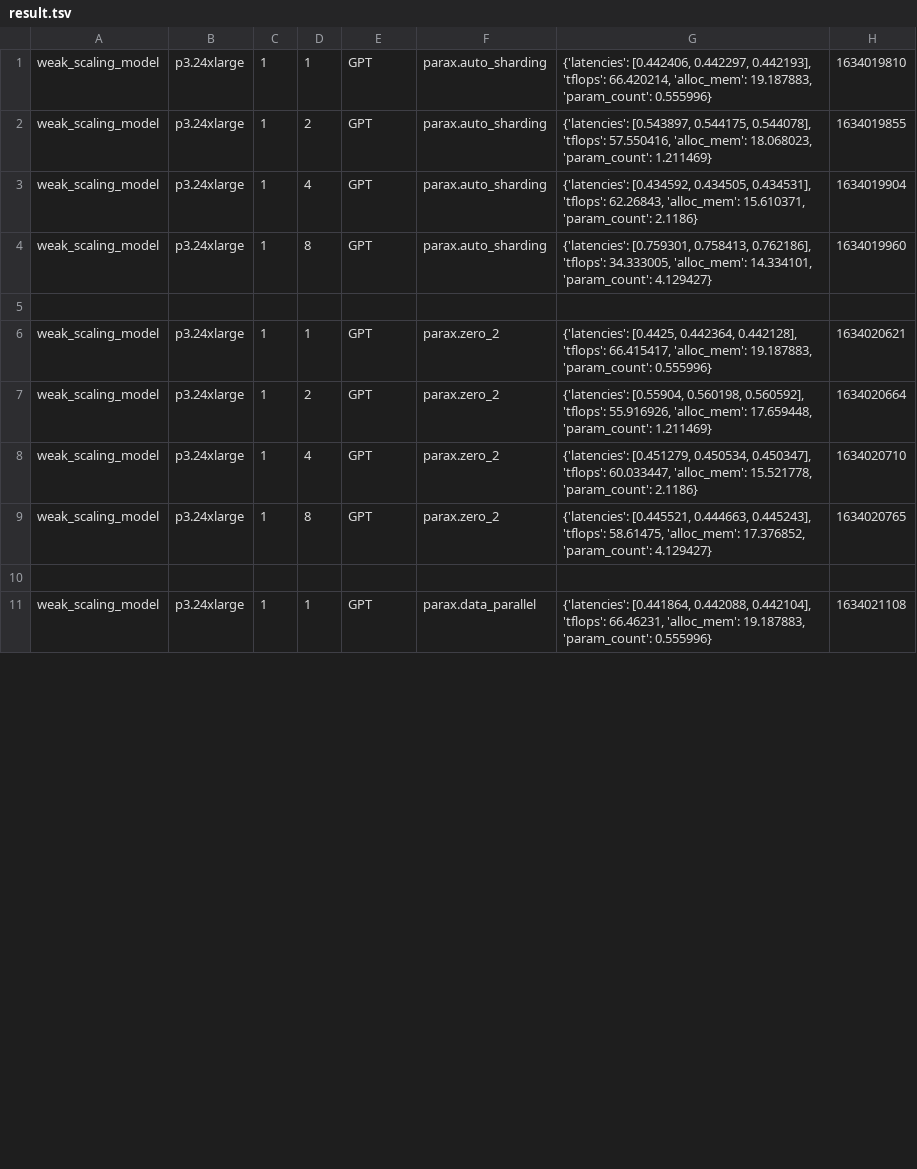
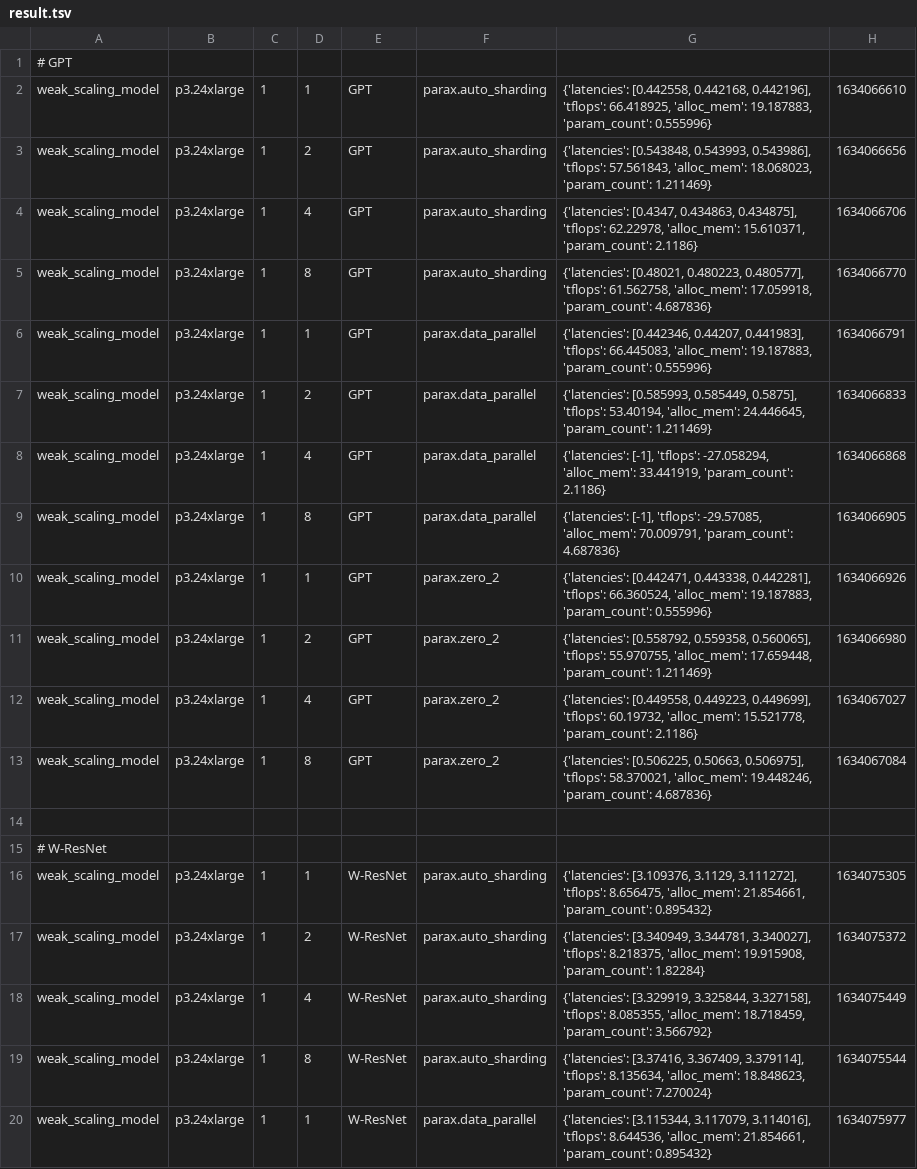
Before and after one commit to alpa-projects/alpa, a TSV file: benchmark/plots/result.tsv, drawn as a sheet; only a part is shown; the diff covers the shown part only.

Commit message:
weak scaling done resnet

```diff
--- a/benchmark/plots/result.tsv
+++ b/benchmark/plots/result.tsv
@@ -1,11 +1,20 @@
-weak_scaling_model	p3.24xlarge	1	1	GPT	parax.auto_sharding	{'latencies': [0.442406, 0.442297, 0.442193], 'tflops': 66.420214, 'alloc_mem': 19.187883, 'param_count': 0.555996}	1634019810
-weak_scaling_model	p3.24xlarge	1	2	GPT	parax.auto_sharding	{'latencies': [0.543897, 0.544175, 0.544078], 'tflops': 57.550416, 'alloc_mem': 18.068023, 'param_count': 1.211469}	1634019855
-weak_scaling_model	p3.24xlarge	1	4	GPT	parax.auto_sharding	{'latencies': [0.434592, 0.434505, 0.434531], 'tflops': 62.26843, 'alloc_mem': 15.610371, 'param_count': 2.1186}	1634019904
-weak_scaling_model	p3.24xlarge	1	8	GPT	parax.auto_sharding	{'latencies': [0.759301, 0.758413, 0.762186], 'tflops': 34.333005, 'alloc_mem': 14.334101, 'param_count': 4.129427}	1634019960
+# GPT
+weak_scaling_model	p3.24xlarge	1	1	GPT	parax.auto_sharding	{'latencies': [0.442558, 0.442168, 0.442196], 'tflops': 66.418925, 'alloc_mem': 19.187883, 'param_count': 0.555996}	1634066610
+weak_scaling_model	p3.24xlarge	1	2	GPT	parax.auto_sharding	{'latencies': [0.543848, 0.543993, 0.543986], 'tflops': 57.561843, 'alloc_mem': 18.068023, 'param_count': 1.211469}	1634066656
+weak_scaling_model	p3.24xlarge	1	4	GPT	parax.auto_sharding	{'latencies': [0.4347, 0.434863, 0.434875], 'tflops': 62.22978, 'alloc_mem': 15.610371, 'param_count': 2.1186}	1634066706
+weak_scaling_model	p3.24xlarge	1	8	GPT	parax.auto_sharding	{'latencies': [0.48021, 0.480223, 0.480577], 'tflops': 61.562758, 'alloc_mem': 17.059918, 'param_count': 4.687836}	1634066770
+weak_scaling_model	p3.24xlarge	1	1	GPT	parax.data_parallel	{'latencies': [0.442346, 0.44207, 0.441983], 'tflops': 66.445083, 'alloc_mem': 19.187883, 'param_count': 0.555996}	1634066791
+weak_scaling_model	p3.24xlarge	1	2	GPT	parax.data_parallel	{'latencies': [0.585993, 0.585449, 0.5875], 'tflops': 53.40194, 'alloc_mem': 24.446645, 'param_count': 1.211469}	1634066833
+weak_scaling_model	p3.24xlarge	1	4	GPT	parax.data_parallel	{'latencies': [-1], 'tflops': -27.058294, 'alloc_mem': 33.441919, 'param_count': 2.1186}	1634066868
+weak_scaling_model	p3.24xlarge	1	8	GPT	parax.data_parallel	{'latencies': [-1], 'tflops': -29.57085, 'alloc_mem': 70.009791, 'param_count': 4.687836}	1634066905
+weak_scaling_model	p3.24xlarge	1	1	GPT	parax.zero_2	{'latencies': [0.442471, 0.443338, 0.442281], 'tflops': 66.360524, 'alloc_mem': 19.187883, 'param_count': 0.555996}	1634066926
+weak_scaling_model	p3.24xlarge	1	2	GPT	parax.zero_2	{'latencies': [0.558792, 0.559358, 0.560065], 'tflops': 55.970755, 'alloc_mem': 17.659448, 'param_count': 1.211469}	1634066980
+weak_scaling_model	p3.24xlarge	1	4	GPT	parax.zero_2	{'latencies': [0.449558, 0.449223, 0.449699], 'tflops': 60.19732, 'alloc_mem': 15.521778, 'param_count': 2.1186}	1634067027
+weak_scaling_model	p3.24xlarge	1	8	GPT	parax.zero_2	{'latencies': [0.506225, 0.50663, 0.506975], 'tflops': 58.370021, 'alloc_mem': 19.448246, 'param_count': 4.687836}	1634067084
 
-weak_scaling_model	p3.24xlarge	1	1	GPT	parax.zero_2	{'latencies': [0.4425, 0.442364, 0.442128], 'tflops': 66.415417, 'alloc_mem': 19.187883, 'param_count': 0.555996}	1634020621
-weak_scaling_model	p3.24xlarge	1	2	GPT	parax.zero_2	{'latencies': [0.55904, 0.560198, 0.560592], 'tflops': 55.916926, 'alloc_mem': 17.659448, 'param_count': 1.211469}	1634020664
-weak_scaling_model	p3.24xlarge	1	4	GPT	parax.zero_2	{'latencies': [0.451279, 0.450534, 0.450347], 'tflops': 60.033447, 'alloc_mem': 15.521778, 'param_count': 2.1186}	1634020710
-weak_scaling_model	p3.24xlarge	1	8	GPT	parax.zero_2	{'latencies': [0.445521, 0.444663, 0.445243], 'tflops': 58.61475, 'alloc_mem': 17.376852, 'param_count': 4.129427}	1634020765
-
-weak_scaling_model	p3.24xlarge	1	1	GPT	parax.data_parallel	{'latencies': [0.441864, 0.442088, 0.442104], 'tflops': 66.46231, 'alloc_mem': 19.187883, 'param_count': 0.555996}	1634021108
+# W-ResNet
+weak_scaling_model	p3.24xlarge	1	1	W-ResNet	parax.auto_sharding	{'latencies': [3.109376, 3.1129, 3.111272], 'tflops': 8.656475, 'alloc_mem': 21.854661, 'param_count': 0.895432}	1634075305
+weak_scaling_model	p3.24xlarge	1	2	W-ResNet	parax.auto_sharding	{'latencies': [3.340949, 3.344781, 3.340027], 'tflops': 8.218375, 'alloc_mem': 19.915908, 'param_count': 1.82284}	1634075372
+weak_scaling_model	p3.24xlarge	1	4	W-ResNet	parax.auto_sharding	{'latencies': [3.329919, 3.325844, 3.327158], 'tflops': 8.085355, 'alloc_mem': 18.718459, 'param_count': 3.566792}	1634075449
+weak_scaling_model	p3.24xlarge	1	8	W-ResNet	parax.auto_sharding	{'latencies': [3.37416, 3.367409, 3.379114], 'tflops': 8.135634, 'alloc_mem': 18.848623, 'param_count': 7.270024}	1634075544
+weak_scaling_model	p3.24xlarge	1	1	W-ResNet	parax.data_parallel	{'latencies': [3.115344, 3.117079, 3.114016], 'tflops': 8.644536, 'alloc_mem': 21.854661, 'param_count': 0.895432}	1634075977
```
Also changed, not shown: 4 added rows and 9 edited cells elsewhere in this file, 3 other files.
